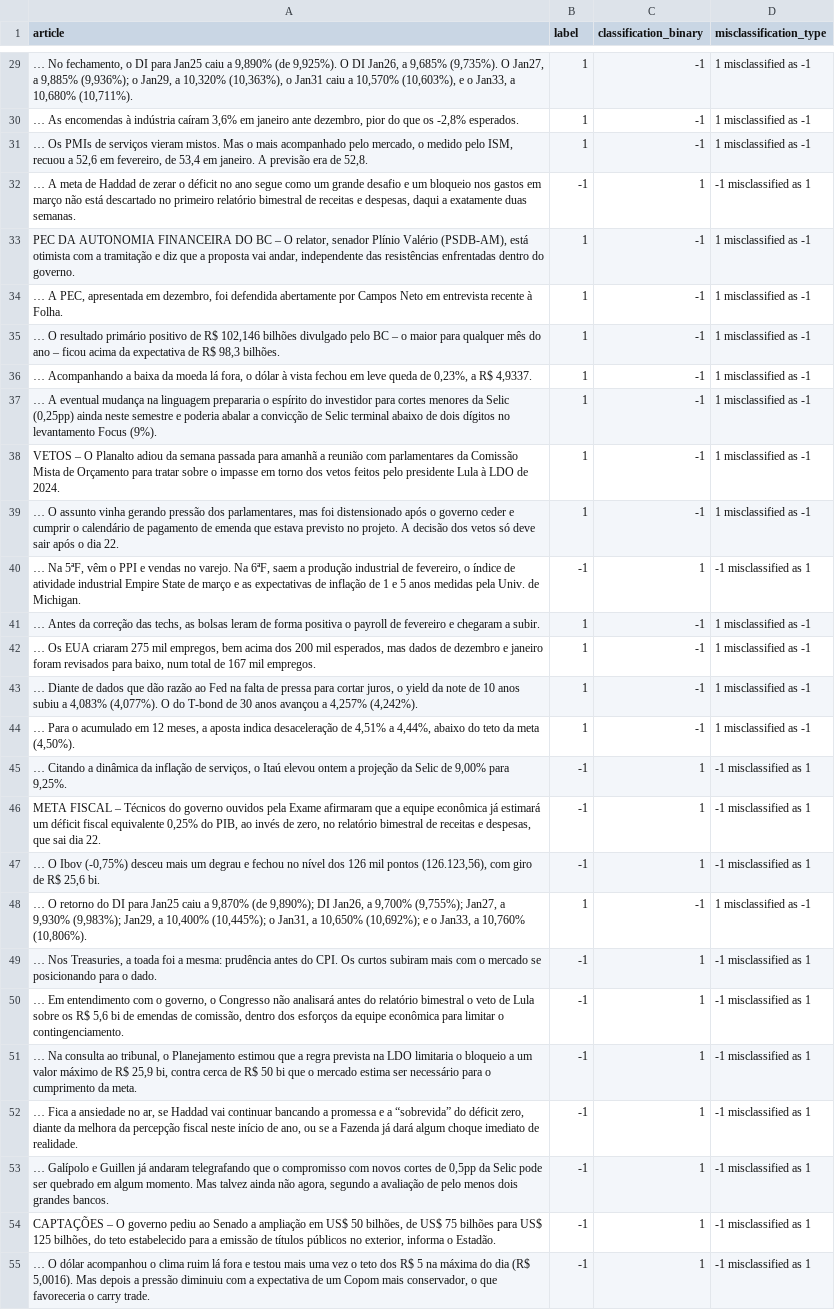
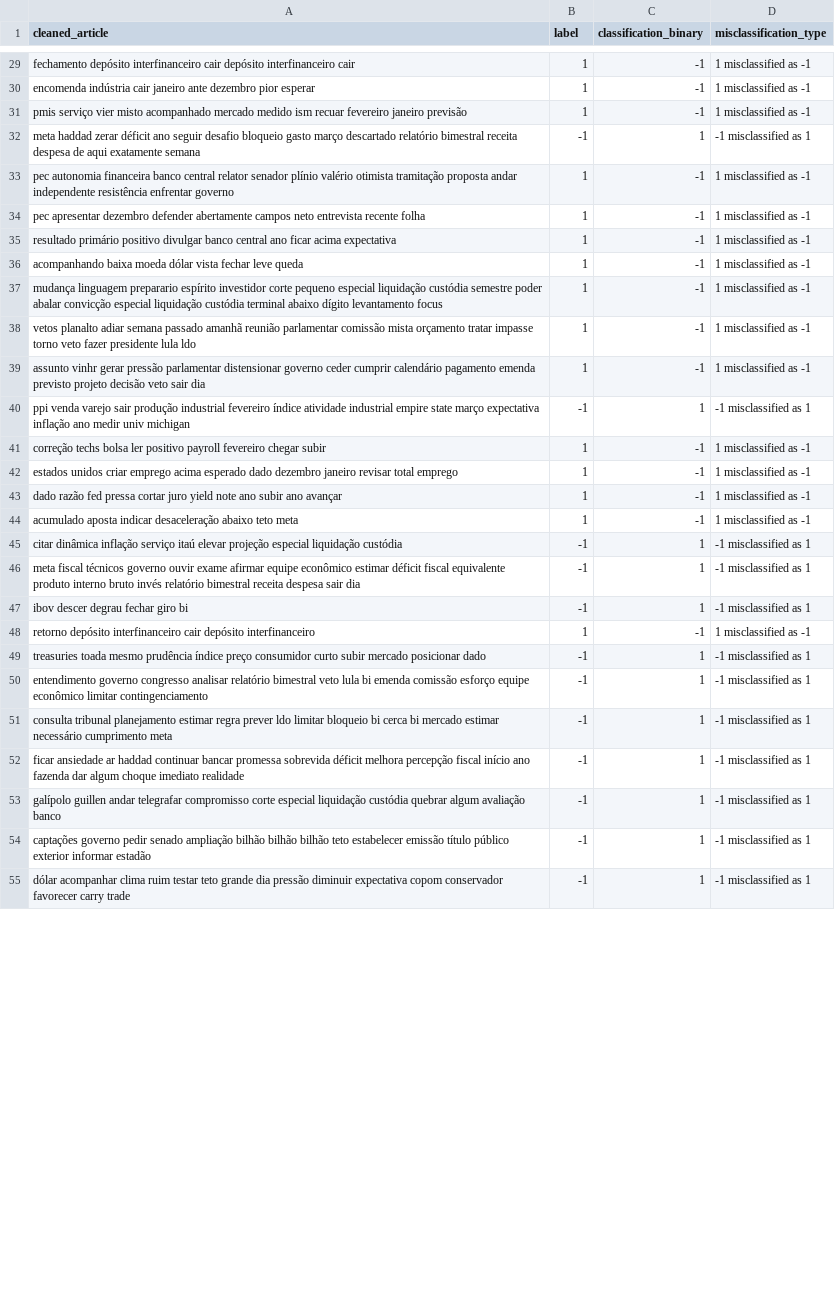
Before and after one commit to neurekt/tradewhispers, a CSV file: notebooks/results/bert_embeddings_experiment_v1/metrics/misclassified-binary.csv, drawn as a sheet; only a part is shown, gaps mark what is left out; the diff covers the shown part only; the diff names each change by its address in the sheet, - before the commit and + after, or states it on an @@ line.

Commit message:
clean-up

```diff
--- a/notebooks/results/bert_embeddings_experiment_v1/metrics/misclassified-binary.csv
+++ b/notebooks/results/bert_embeddings_experiment_v1/metrics/misclassified-binary.csv
-A1: article
+A1: cleaned_article
-A29 (cleaned_article): … No fechamento, o DI para Jan25 caiu a 9,890% (de 9,925%). O DI Jan26, a 9,685% (9,735%). O Jan27, a 9,885% (9,936%); o Jan29, a 10,320% (10,363%), o Jan31 caiu a 10,570% (10,603%), e o Jan33, a 10,680% (10,711%).
+A29 (cleaned_article): fechamento depósito interfinanceiro cair depósito interfinanceiro cair
-A30 (cleaned_article): … As encomendas à indústria caíram 3,6% em janeiro ante dezembro, pior do que os -2,8% esperados.
+A30 (cleaned_article): encomenda indústria cair janeiro ante dezembro pior esperar
-A31 (cleaned_article): … Os PMIs de serviços vieram mistos. Mas o mais acompanhado pelo mercado, o medido pelo ISM, recuou a 52,6 em fevereiro, de 53,4 em janeiro. A previsão era de 52,8.
+A31 (cleaned_article): pmis serviço vier misto acompanhado mercado medido ism recuar fevereiro janeiro previsão
-A32 (cleaned_article): … A meta de Haddad de zerar o déficit no ano segue como um grande desafio e um bloqueio nos gastos em março não está descartado no primeiro relatório bimestral de receitas e despesas, daqui a exatamente duas semanas.
+A32 (cleaned_article): meta haddad zerar déficit ano seguir desafio bloqueio gasto março descartado relatório bimestral receita despesa de aqui exatamente semana
-A33 (cleaned_article): PEC DA AUTONOMIA FINANCEIRA DO BC – O relator, senador Plínio Valério (PSDB-AM), está otimista com a tramitação e diz que a proposta vai andar, independente das resistências enfrentadas dentro do governo.
+A33 (cleaned_article): pec autonomia financeira banco central relator senador plínio valério otimista tramitação proposta andar independente resistência enfrentar governo
-A34 (cleaned_article): … A PEC, apresentada em dezembro, foi defendida abertamente por Campos Neto em entrevista recente à Folha.
+A34 (cleaned_article): pec apresentar dezembro defender abertamente campos neto entrevista recente folha
-A35 (cleaned_article): … O resultado primário positivo de R$ 102,146 bilhões divulgado pelo BC – o maior para qualquer mês do ano – ficou acima da expectativa de R$ 98,3 bilhões.
+A35 (cleaned_article): resultado primário positivo divulgar banco central ano ficar acima expectativa
-A36 (cleaned_article): … Acompanhando a baixa da moeda lá fora, o dólar à vista fechou em leve queda de 0,23%, a R$ 4,9337.
+A36 (cleaned_article): acompanhando baixa moeda dólar vista fechar leve queda
-A37 (cleaned_article): … A eventual mudança na linguagem prepararia o espírito do investidor para cortes menores da Selic (0,25pp) ainda neste semestre e poderia abalar a convicção de Selic terminal abaixo de dois dígitos no levantamento Focus (9%).
+A37 (cleaned_article): mudança linguagem preparario espírito investidor corte pequeno especial liquidação custódia semestre poder abalar convicção especial liquidação custódia terminal abaixo dígito levantamento focus
-A38 (cleaned_article): VETOS – O Planalto adiou da semana passada para amanhã a reunião com parlamentares da Comissão Mista de Orçamento para tratar sobre o impasse em torno dos vetos feitos pelo presidente Lula à LDO de 2024.
+A38 (cleaned_article): vetos planalto adiar semana passado amanhã reunião parlamentar comissão mista orçamento tratar impasse torno veto fazer presidente lula ldo
-A39 (cleaned_article): … O assunto vinha gerando pressão dos parlamentares, mas foi distensionado após o governo ceder e cumprir o calendário de pagamento de emenda que estava previsto no projeto. A decisão dos vetos só deve sair após o dia 22.
+A39 (cleaned_article): assunto vinhr gerar pressão parlamentar distensionar governo ceder cumprir calendário pagamento emenda previsto projeto decisão veto sair dia
-A40 (cleaned_article): … Na 5ªF, vêm o PPI e vendas no varejo. Na 6ªF, saem a produção industrial de fevereiro, o índice de atividade industrial Empire State de março e as expectativas de inflação de 1 e 5 anos medidas pela Univ. de Michigan.
+A40 (cleaned_article): ppi venda varejo sair produção industrial fevereiro índice atividade industrial empire state março expectativa inflação ano medir univ michigan
-A41 (cleaned_article): … Antes da correção das techs, as bolsas leram de forma positiva o payroll de fevereiro e chegaram a subir.
+A41 (cleaned_article): correção techs bolsa ler positivo payroll fevereiro chegar subir
-A42 (cleaned_article): … Os EUA criaram 275 mil empregos, bem acima dos 200 mil esperados, mas dados de dezembro e janeiro foram revisados para baixo, num total de 167 mil empregos.
+A42 (cleaned_article): estados unidos criar emprego acima esperado dado dezembro janeiro revisar total emprego
-A43 (cleaned_article): … Diante de dados que dão razão ao Fed na falta de pressa para cortar juros, o yield da note de 10 anos subiu a 4,083% (4,077%). O do T-bond de 30 anos avançou a 4,257% (4,242%).
+A43 (cleaned_article): dado razão fed pressa cortar juro yield note ano subir ano avançar
-A44 (cleaned_article): … Para o acumulado em 12 meses, a aposta indica desaceleração de 4,51% a 4,44%, abaixo do teto da meta (4,50%).
+A44 (cleaned_article): acumulado aposta indicar desaceleração abaixo teto meta
-A45 (cleaned_article): … Citando a dinâmica da inflação de serviços, o Itaú elevou ontem a projeção da Selic de 9,00% para 9,25%.
+A45 (cleaned_article): citar dinâmica inflação serviço itaú elevar projeção especial liquidação custódia
-A46 (cleaned_article): META FISCAL – Técnicos do governo ouvidos pela Exame afirmaram que a equipe econômica já estimará um déficit fiscal equivalente 0,25% do PIB, ao invés de zero, no relatório bimestral de receitas e despesas, que sai dia 22.
+A46 (cleaned_article): meta fiscal técnicos governo ouvir exame afirmar equipe econômico estimar déficit fiscal equivalente produto interno bruto invés relatório bimestral receita despesa sair dia
-A47 (cleaned_article): … O Ibov (-0,75%) desceu mais um degrau e fechou no nível dos 126 mil pontos (126.123,56), com giro de R$ 25,6 bi.
+A47 (cleaned_article): ibov descer degrau fechar giro bi
-A48 (cleaned_article): … O retorno do DI para Jan25 caiu a 9,870% (de 9,890%); DI Jan26, a 9,700% (9,755%); Jan27, a 9,930% (9,983%); Jan29, a 10,400% (10,445%); o Jan31, a 10,650% (10,692%); e o Jan33, a 10,760% (10,806%).
+A48 (cleaned_article): retorno depósito interfinanceiro cair depósito interfinanceiro
-A49 (cleaned_article): … Nos Treasuries, a toada foi a mesma: prudência antes do CPI. Os curtos subiram mais com o mercado se posicionando para o dado.
+A49 (cleaned_article): treasuries toada mesmo prudência índice preço consumidor curto subir mercado posicionar dado
-A50 (cleaned_article): … Em entendimento com o governo, o Congresso não analisará antes do relatório bimestral o veto de Lula sobre os R$ 5,6 bi de emendas de comissão, dentro dos esforços da equipe econômica para limitar o contingenciamento.
+A50 (cleaned_article): entendimento governo congresso analisar relatório bimestral veto lula bi emenda comissão esforço equipe econômico limitar contingenciamento
-A51 (cleaned_article): … Na consulta ao tribunal, o Planejamento estimou que a regra prevista na LDO limitaria o bloqueio a um valor máximo de R$ 25,9 bi, contra cerca de R$ 50 bi que o mercado estima ser necessário para o cumprimento da meta.
+A51 (cleaned_article): consulta tribunal planejamento estimar regra prever ldo limitar bloqueio bi cerca bi mercado estimar necessário cumprimento meta
-A52 (cleaned_article): … Fica a ansiedade no ar, se Haddad vai continuar bancando a promessa e a “sobrevida” do déficit zero, diante da melhora da percepção fiscal neste início de ano, ou se a Fazenda já dará algum choque imediato de realidade.
+A52 (cleaned_article): ficar ansiedade ar haddad continuar bancar promessa sobrevida déficit melhora percepção fiscal início ano fazenda dar algum choque imediato realidade
-A53 (cleaned_article): … Galípolo e Guillen já andaram telegrafando que o compromisso com novos cortes de 0,5pp da Selic pode ser quebrado em algum momento. Mas talvez ainda não agora, segundo a avaliação de pelo menos dois grandes bancos.
+A53 (cleaned_article): galípolo guillen andar telegrafar compromisso corte especial liquidação custódia quebrar algum avaliação banco
-A54 (cleaned_article): CAPTAÇÕES – O governo pediu ao Senado a ampliação em US$ 50 bilhões, de US$ 75 bilhões para US$ 125 bilhões, do teto estabelecido para a emissão de títulos públicos no exterior, informa o Estadão.
+A54 (cleaned_article): captações governo pedir senado ampliação bilhão bilhão bilhão teto estabelecer emissão título público exterior informar estadão
-A55 (cleaned_article): … O dólar acompanhou o clima ruim lá fora e testou mais uma vez o teto dos R$ 5 na máxima do dia (R$ 5,0016). Mas depois a pressão diminuiu com a expectativa de um Copom mais conservador, o que favoreceria o carry trade.
+A55 (cleaned_article): dólar acompanhar clima ruim testar teto grande dia pressão diminuir expectativa copom conservador favorecer carry trade
```
Also changed, not shown: 29 edited cells elsewhere in this file, 17 other files.
